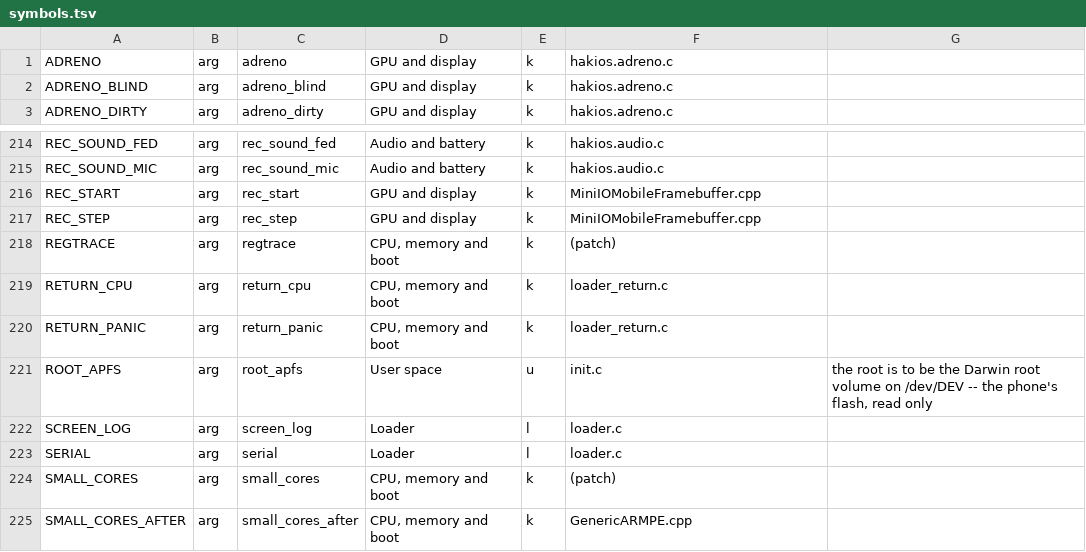
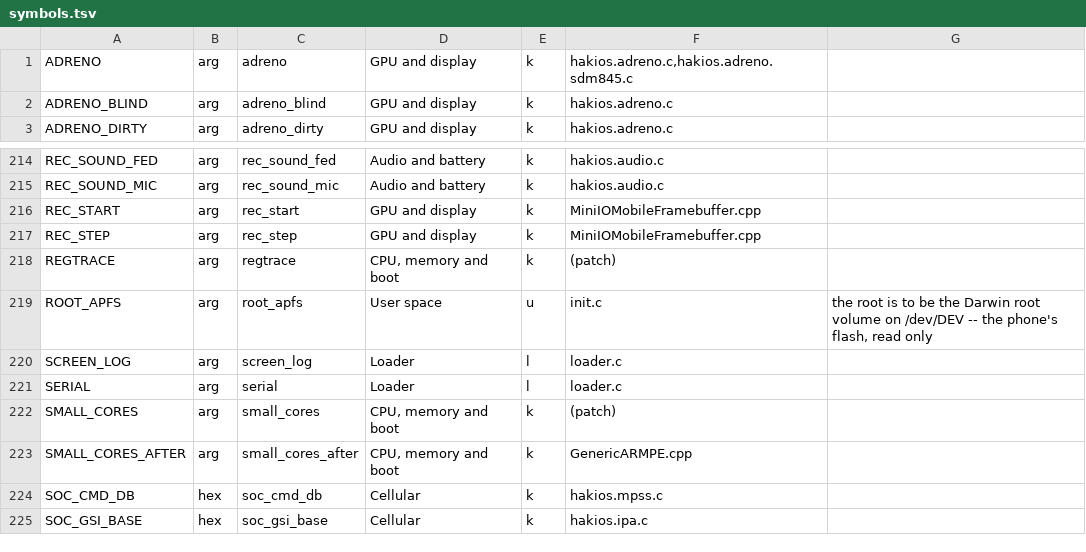
Before and after one commit to Luoxueowo/hakios-xnu-kernel, a TSV file: configs/symbols.tsv, drawn as a sheet; only a part is shown, gaps mark what is left out; the shorter side is filled out with more unchanged rows.

Commit message:
loader: remove the loader_return_after timer
The timeout ran hakios_adreno_stop() and could fail-stop in
sdm845_gpu_quiesce() instead of returning at all, and a kernel that
hung before the timer ran produced no return either. The argument,
return_cpu, return_panic, the loader-side budget and the watchdog
feed window it gated are gone. xl stop, the panic return and the
loader return stub remain.

```diff
--- a/configs/symbols.tsv
+++ b/configs/symbols.tsv
@@ -1,2 +1,2 @@
-ADRENO	arg	adreno	GPU and display	k	hakios.adreno.c	
+ADRENO	arg	adreno	GPU and display	k	hakios.adreno.c,hakios.adreno.sdm845.c	
 ADRENO_BLIND	arg	adreno_blind	GPU and display	k	hakios.adreno.c	
@@ -218,4 +218,2 @@ REC_STEP	arg	rec_step	GPU and display	k	MiniIOMobileFramebuffer.cpp
 REGTRACE	arg	regtrace	CPU, memory and boot	k	(patch)	
-RETURN_CPU	arg	return_cpu	CPU, memory and boot	k	loader_return.c	
-RETURN_PANIC	arg	return_panic	CPU, memory and boot	k	loader_return.c	
 ROOT_APFS	arg	root_apfs	User space	u	init.c	the root is to be the Darwin root volume on /dev/DEV -- the phone's flash, read only
```
Also changed, not shown: 16 other files.
